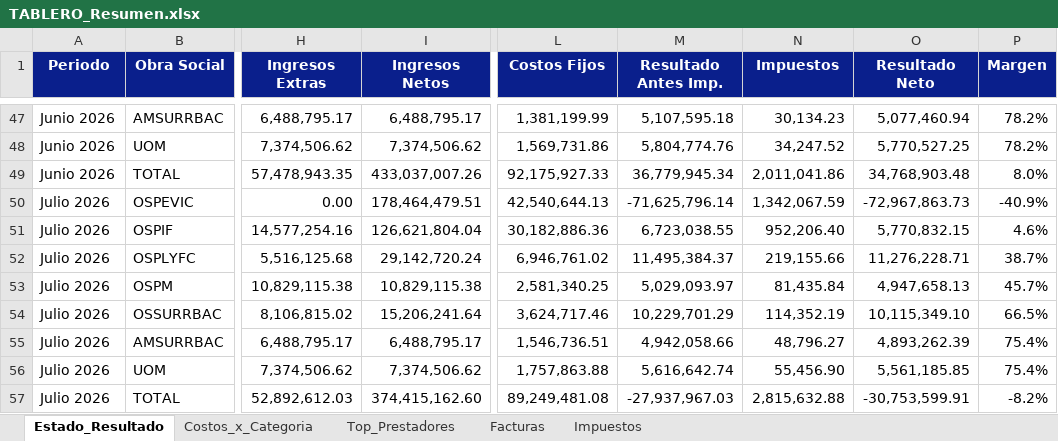
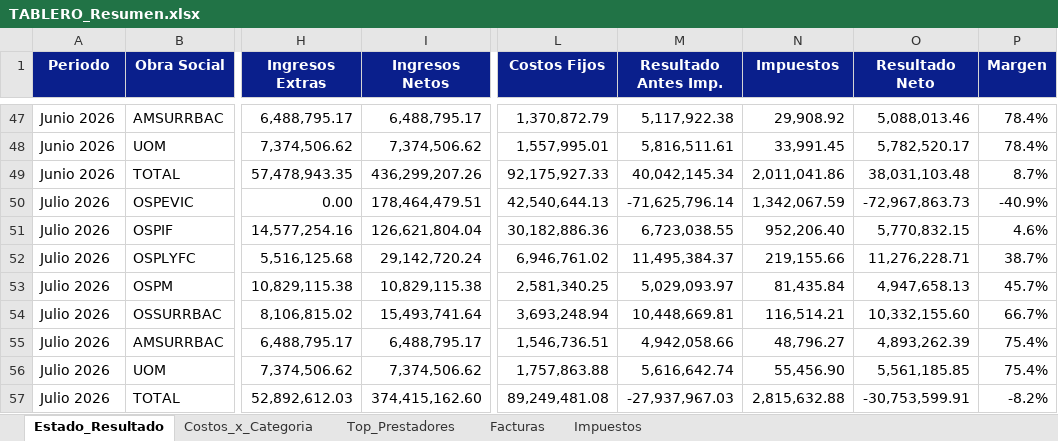
Before and after one commit to francolunaklick-web/GRIFFTABLEROS, an Excel workbook: estado_resultado/TABLERO_Resumen.xlsx, sheet Estado_Resultado, drawn as a sheet; only a part is shown, gaps mark what is left out; values as stored, in another font and other column widths than the file's, no borders; the diff covers the shown part only; the diff names each change by its address in the sheet, - before the commit and + after, or states it on an @@ line.

```diff
--- a/estado_resultado/TABLERO_Resumen.xlsx (sheet Estado_Resultado)
+++ b/estado_resultado/TABLERO_Resumen.xlsx (sheet Estado_Resultado)
-L47 (Costos Fijos): 1,381,199.99
+L47 (Costos Fijos): 1,370,872.79
-M47 (Resultado Antes Imp.): 5,107,595.18
+M47 (Resultado Antes Imp.): 5,117,922.38
-N47 (Impuestos): 30,134.23
+N47 (Impuestos): 29,908.92
-O47 (Resultado Neto): 5,077,460.94
+O47 (Resultado Neto): 5,088,013.46
-P47:P48 (Margen): 78.2%
+P47:P48 (Margen): 78.4%
-L48 (Costos Fijos): 1,569,731.86
+L48 (Costos Fijos): 1,557,995.01
-M48 (Resultado Antes Imp.): 5,804,774.76
+M48 (Resultado Antes Imp.): 5,816,511.61
-N48 (Impuestos): 34,247.52
+N48 (Impuestos): 33,991.45
-O48 (Resultado Neto): 5,770,527.25
+O48 (Resultado Neto): 5,782,520.17
-I49 (Ingresos Netos): 433,037,007.26
+I49 (Ingresos Netos): 436,299,207.26
-M49 (Resultado Antes Imp.): 36,779,945.34
+M49 (Resultado Antes Imp.): 40,042,145.34
-O49 (Resultado Neto): 34,768,903.48
+O49 (Resultado Neto): 38,031,103.48
-P49 (Margen): 8.0%
+P49 (Margen): 8.7%
-I54 (Ingresos Netos): 15,206,241.64
+I54 (Ingresos Netos): 15,493,741.64
-L54 (Costos Fijos): 3,624,717.46
+L54 (Costos Fijos): 3,693,248.94
-M54 (Resultado Antes Imp.): 10,229,701.29
+M54 (Resultado Antes Imp.): 10,448,669.81
-N54 (Impuestos): 114,352.19
+N54 (Impuestos): 116,514.21
-O54 (Resultado Neto): 10,115,349.10
+O54 (Resultado Neto): 10,332,155.60
-P54 (Margen): 66.5%
+P54 (Margen): 66.7%
```
Also changed, not shown: 29 edited cells elsewhere in this sheet, cuentas_a_pagar/TABLERO_Resumen.xlsx, flujo_bancario/TABLERO_Resumen.xlsx, 8 other files.
